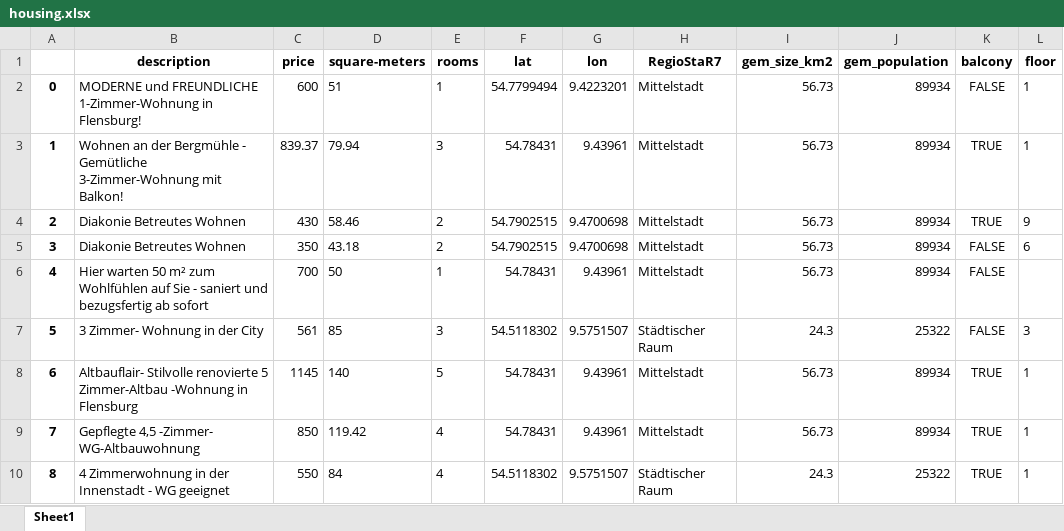
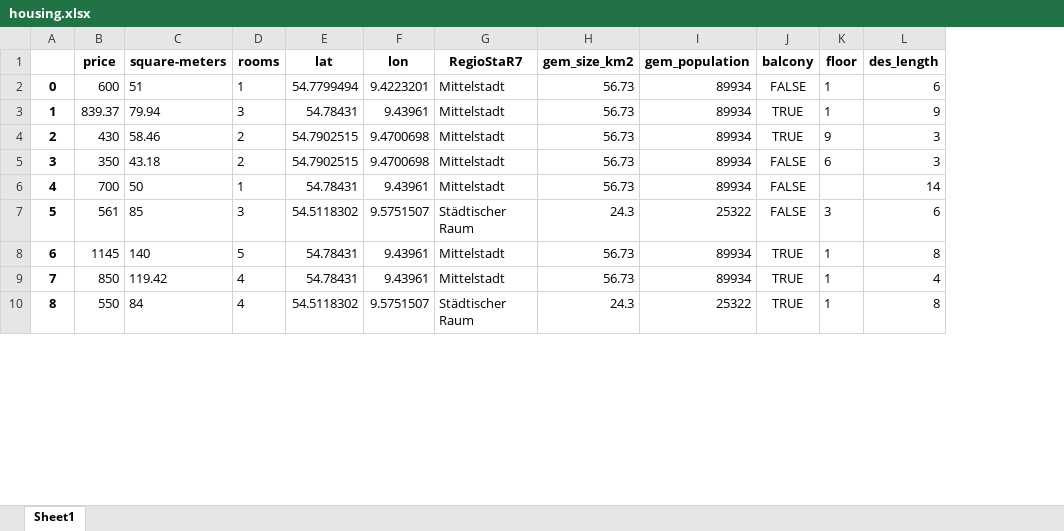
Before and after one commit to LeIx1999/AP_House_Prices, an Excel workbook: data/housing.xlsx, sheet Sheet1, drawn as a sheet; only a part is shown; values as stored, in another font and other column widths than the file's, no borders; removed rows and columns are numbered as before the commit, all else as after; the diff covers the shown part only; the diff names each change by its address in the sheet, - before the commit and + after, or states it on an @@ line.

```diff
--- a/data/housing.xlsx (sheet Sheet1)
+++ b/data/housing.xlsx (sheet Sheet1)
-column B (description), rows 2-10: MODERNE und FREUNDLICHE 1-Zimmer-Wohnung in Flensburg! | Wohnen an der Bergmühle - Gemütliche 3-Zimmer-Wohnung mit Balkon! | Diakonie Betreutes Wohnen | Diakonie Betreutes Wohnen | Hier warten 50 m² zum Wohlfühlen auf Sie - saniert und bezugsfertig ab sofort | 3 Zimmer- Wohnung in der City | Altbauflair- Stilvolle renovierte 5 Zimmer-Altbau -Wohnung in Flensburg | Gepflegte 4,5 -Zimmer- WG-Altbauwohnung | 4 Zimmerwohnung in der Innenstadt - WG geeignet
+column L (des_length), rows 2-10: 6 | 9 | 3 | 3 | 14 | 6 | 8 | 4 | 8
```
Also changed, not shown: 7 removed rows elsewhere in this sheet, data/housing_data_prepped.xlsx, 7 other files.
